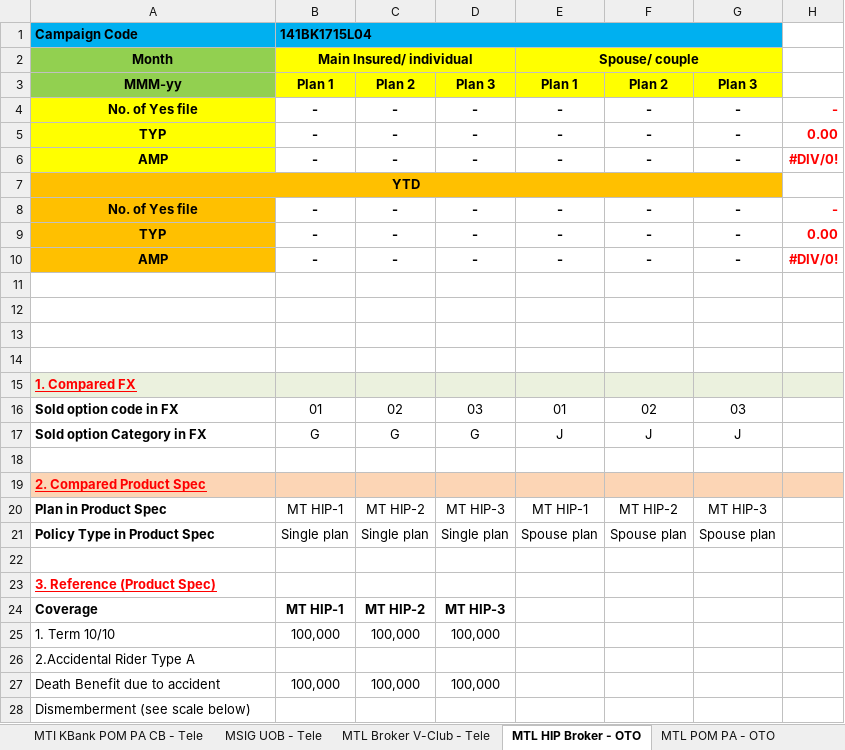
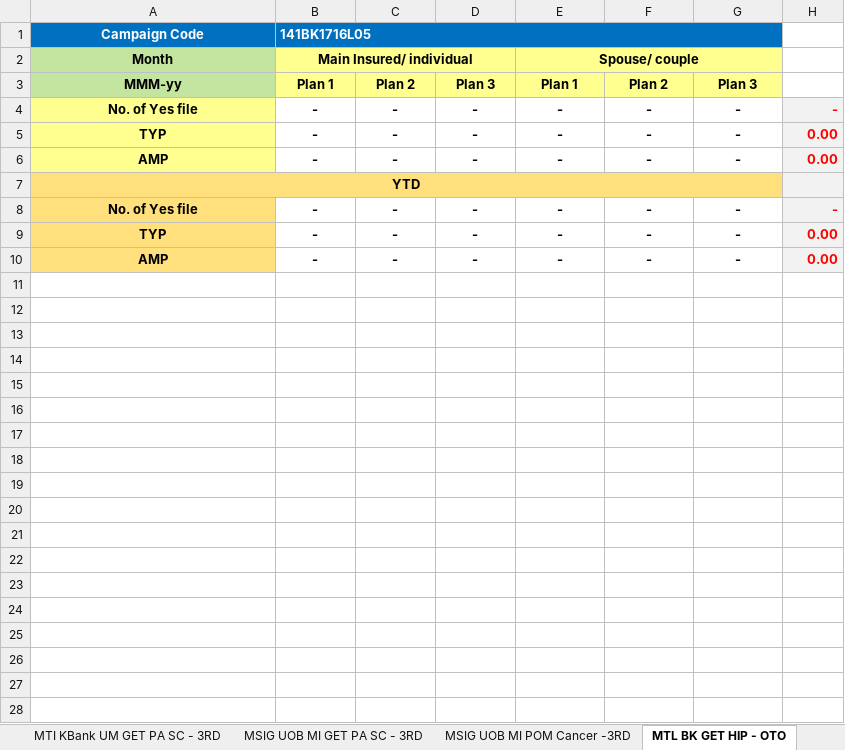
Before and after one commit to AEGONTH/mgl-planlv-project, an Excel workbook: src/main/resources/template/Production-PlanLv-Template.xlsx, sheet MTL BK GET HIP - OTO, drawn as a sheet; only a part is shown; values as stored, in another font and other column widths than the file's, no borders; the diff covers the shown part only; the diff names each change by its address in the sheet, - before the commit and + after, or states it on an @@ line.

```diff
--- a/src/main/resources/template/Production-PlanLv-Template.xlsx (sheet MTL BK GET HIP - OTO)
+++ b/src/main/resources/template/Production-PlanLv-Template.xlsx (sheet MTL BK GET HIP - OTO)
-sheet tab: MSIG UOB - Tele
+sheet tab: MSIG UOB MI GET PA SC - 3RD
-sheet tab: MTL HIP Broker - OTO
+sheet tab: MTL BK GET HIP - OTO
-sheet tab: MTL Broker V-Club - Tele
+sheet tab: MTI KBank UM GET PA SC - 3RD
+sheet tab: MSIG UOB MI POM Cancer -3RD
-A1:G1 fill: #00B0F0
+A1:G1 fill: #0070C0
-A1:B1 text colour: black
+A1:B1 text colour: #FFFFFF
-A1 alignment: left
+A1 alignment: center
-B1: 141BK1715L04
+B1: 141BK1716L05
-A2:A3 fill: #92D050
+A2:A3 fill: #C4E59F
-B2:G3 fill: #FFFF00
+B2:G3 fill: #FFFF8F
-A4:A6 fill: #FFFF00
+A4:A6 fill: #FFFF8F
-H4:H10 fill: none
+H4:H10 fill: #F2F2F2
-H6: #DIV/0!
+H6: 0.00
-A7:G7 fill: #FFC000
+A7:G7 fill: #FFE07D
-A8:A10 fill: #FFC000
+A8:A10 fill: #FFE07D
-H10: #DIV/0!
+H10: 0.00
-row 11: (empty)
-row 12: (empty)
-row 13: (empty)
-row 14: (empty)
-row 15: 1. Compared FX
-row 16: Sold option code in FX | 01 | 02 | 03 | 01 | 02 | 03
-row 17: Sold option Category in FX | G | G | G | J | J | J
-row 18: (empty)
-row 19: 2. Compared Product Spec
-row 20: Plan in Product Spec | MT HIP-1 | MT HIP-2 | MT HIP-3 | MT HIP-1 | MT HIP-2 | MT HIP-3
-row 21: Policy Type in Product Spec | Single plan | Single plan | Single plan | Spouse plan | Spouse plan | Spouse plan
-row 22: (empty)
-row 23: 3. Reference (Product Spec)
-row 24: Coverage | MT HIP-1 | MT HIP-2 | MT HIP-3
-row 25: 1. Term 10/10 | 100,000 | 100,000 | 100,000
-row 26: 2.Accidental Rider Type A
-row 27: Death Benefit due to accident | 100,000 | 100,000 | 100,000
-row 28: Dismemberment (see scale below)
```
Also changed, not shown: 42 removed rows elsewhere in this sheet, sheet MTI KBank MI GET PA SC - 3RD, sheet MSIG BK GET PA Happy Life - OTO, sheet MSIG UOB MI GET PA SC - 3RD, sheet MTL KBank UM GET HIP - 3RD, sheet MTL KBank MI GET HIP - 3RD, sheet MTL BK POM PA Aunjai- OTO, 5 more sheets, other sheet tabs, formulas that keep their value, charts or pictures, src/main/resources/template/MGL-Template.xlsx, 12 other files.
